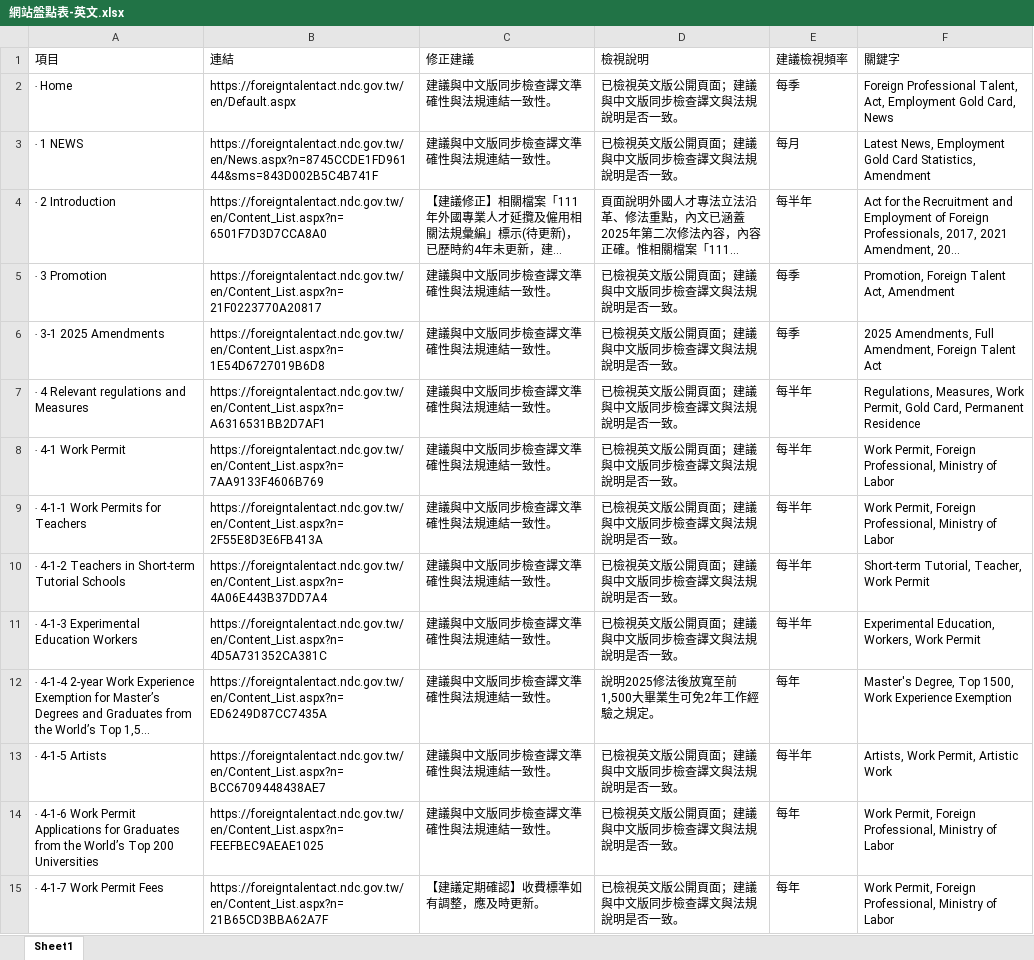
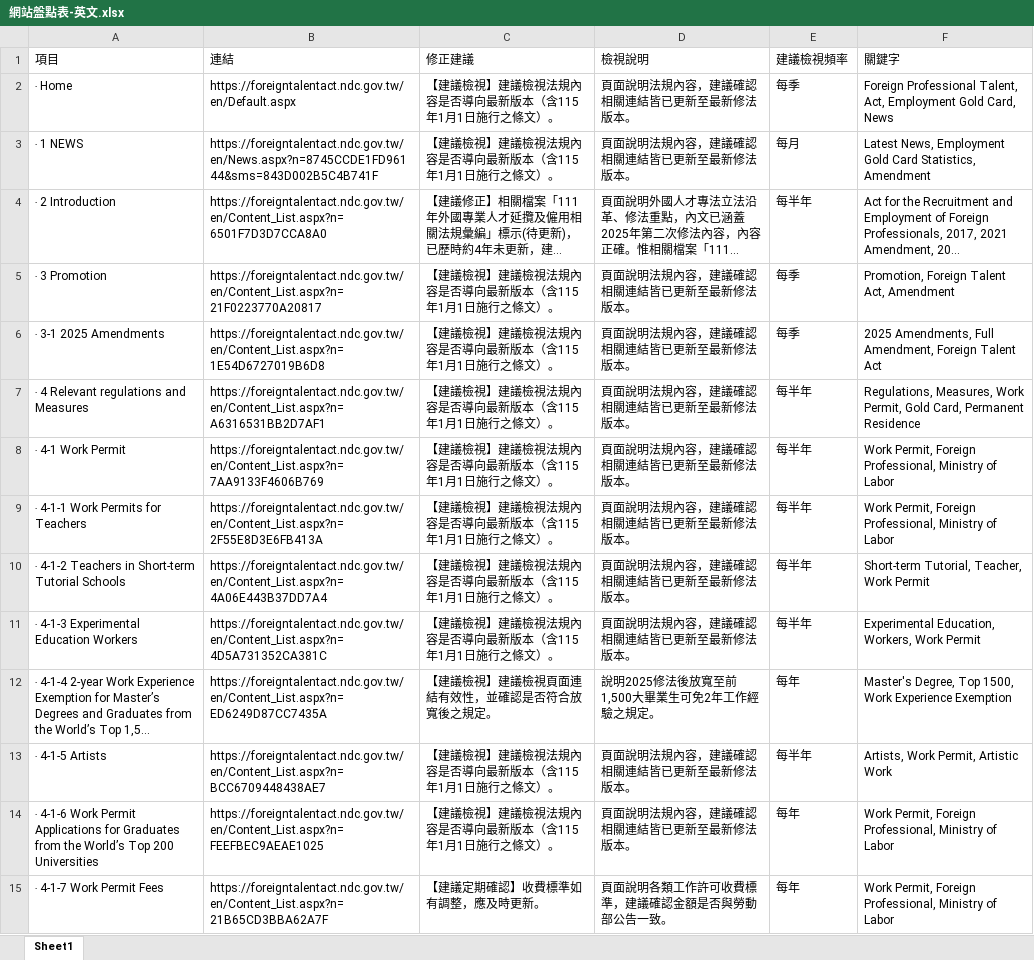
Before and after one commit to bcai83863/website, an Excel workbook: 網站盤點表-英文.xlsx, sheet Sheet1, drawn as a sheet; only a part is shown; long unchanged cells end in …; values as stored, in another font and other column widths than the file's, no borders; the diff covers the shown part only; the diff names each change by its address in the sheet, - before the commit and + after, or states it on an @@ line.

```diff
--- a/網站盤點表-英文.xlsx (sheet Sheet1)
+++ b/網站盤點表-英文.xlsx (sheet Sheet1)
-C2:C3 (修正建議): 建議與中文版同步檢查譯文準確性與法規連結一致性。
+C2:C3 (修正建議): 【建議檢視】建議檢視法規內容是否導向最新版本（含115年1月1日施行之條文）。
-D2:D3 (檢視說明): 已檢視英文版公開頁面；建議與中文版同步檢查譯文與法規說明是否一致。
+D2:D3 (檢視說明): 頁面說明法規內容，建議確認相關連結皆已更新至最新修法版本。
-C5:C11 (修正建議): 建議與中文版同步檢查譯文準確性與法規連結一致性。
+C5:C11 (修正建議): 【建議檢視】建議檢視法規內容是否導向最新版本（含115年1月1日施行之條文）。
-D5:D11 (檢視說明): 已檢視英文版公開頁面；建議與中文版同步檢查譯文與法規說明是否一致。
+D5:D11 (檢視說明): 頁面說明法規內容，建議確認相關連結皆已更新至最新修法版本。
-C12 (修正建議): 建議與中文版同步檢查譯文準確性與法規連結一致性。
+C12 (修正建議): 【建議檢視】建議檢視頁面連結有效性，並確認是否符合放寬後之規定。
-C13:C14 (修正建議): 建議與中文版同步檢查譯文準確性與法規連結一致性。
+C13:C14 (修正建議): 【建議檢視】建議檢視法規內容是否導向最新版本（含115年1月1日施行之條文）。
-D13:D14 (檢視說明): 已檢視英文版公開頁面；建議與中文版同步檢查譯文與法規說明是否一致。
+D13:D14 (檢視說明): 頁面說明法規內容，建議確認相關連結皆已更新至最新修法版本。
-D15 (檢視說明): 已檢視英文版公開頁面；建議與中文版同步檢查譯文與法規說明是否一致。
+D15 (檢視說明): 頁面說明各類工作許可收費標準，建議確認金額是否與勞動部公告一致。
```
Also changed, not shown: 108 edited cells elsewhere in this sheet, 網站盤點表-中文.xlsx.
